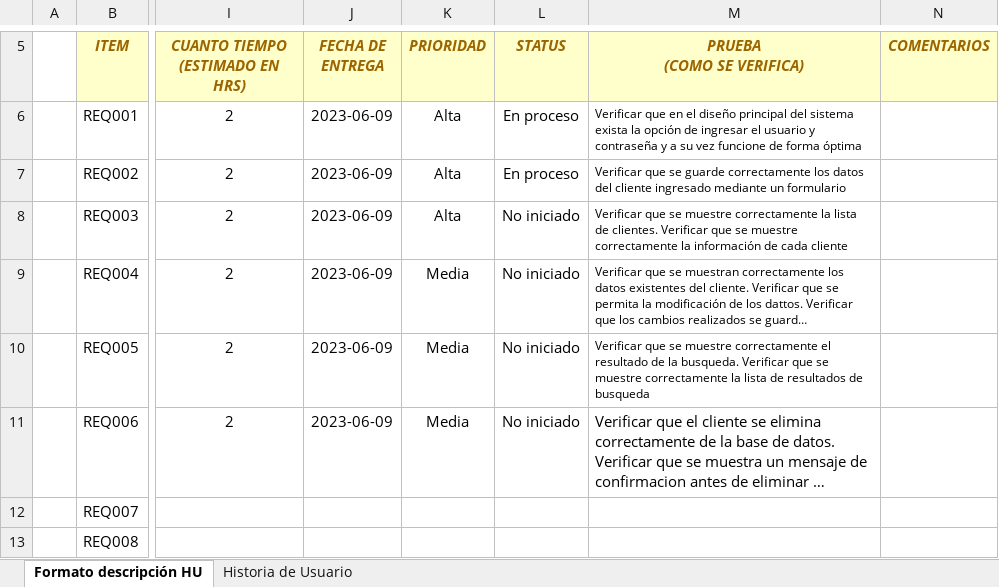
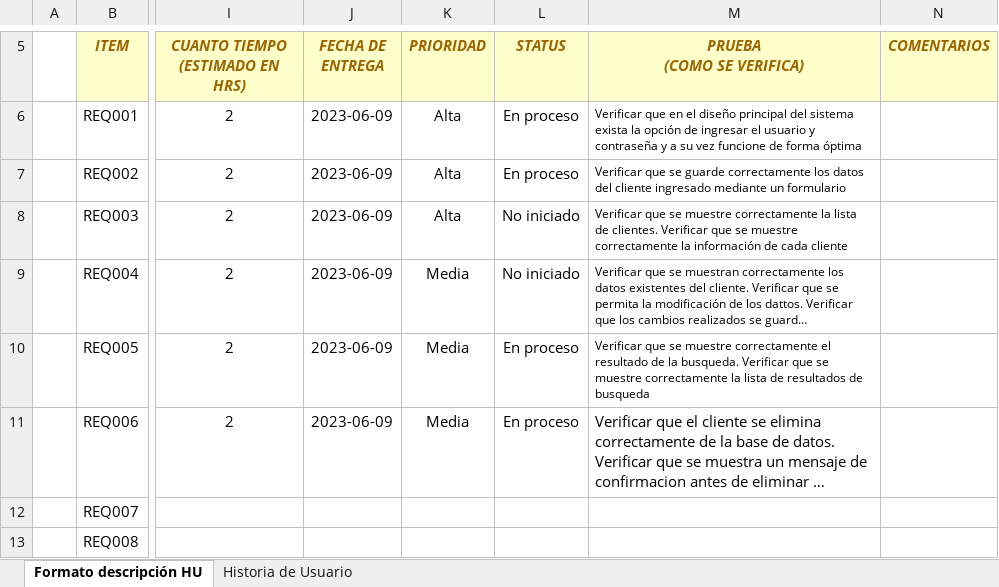
Before and after one commit to PaolaSangucho/PaolaSangucho_9899_4G_MDWS, an Excel workbook: PREGAME/1.ILICITACION/1.3 Historia de usuario/Matriz_Marco_Trabajo_HU_4G_V1.03.xlsx, sheet Formato descripción HU, drawn as a sheet; only a part is shown, gaps mark what is left out; long unchanged cells end in …; values as stored, in another font and other column widths than the file's, no borders; the diff names each change by its address in the sheet, - before the commit and + after, or states it on an @@ line.

```diff
--- a/PREGAME/1.ILICITACION/1.3 Historia de usuario/Matriz_Marco_Trabajo_HU_4G_V1.03.xlsx (sheet Formato descripción HU)
+++ b/PREGAME/1.ILICITACION/1.3 Historia de usuario/Matriz_Marco_Trabajo_HU_4G_V1.03.xlsx (sheet Formato descripción HU)
-L10:L11 (STATUS): No iniciado
+L10:L11 (STATUS): En proceso
```
Also changed, not shown: PREGAME/1.ILICITACION/1.3 Historia de usuario/Matriz_Marco_Trabajo_HU_4G_V1.04.xlsx.
